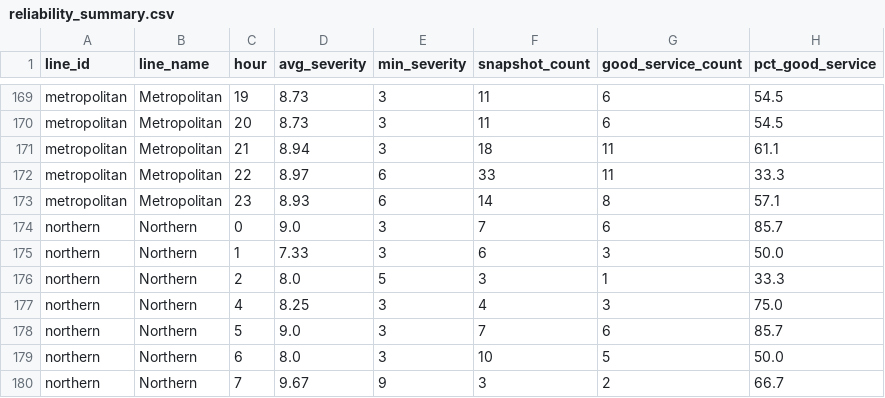
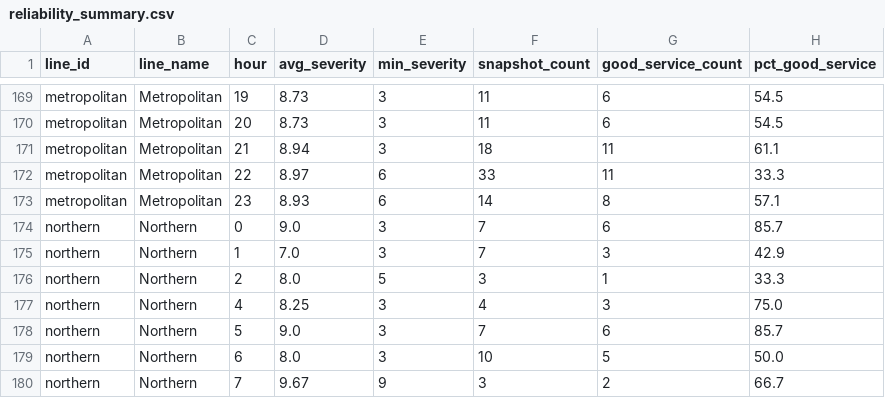
Before and after one commit to AbdulmalikAdam27/tfl-reliability-dashboard, a CSV file: data/reliability_summary.csv, drawn as a sheet; only a part is shown, gaps mark what is left out.

```diff
--- a/data/reliability_summary.csv
+++ b/data/reliability_summary.csv
@@ -174,3 +174,3 @@ metropolitan,Metropolitan,23,8.93,6,14,8,57.1
 northern,Northern,0,9.0,3,7,6,85.7
-northern,Northern,1,7.33,3,6,3,50.0
+northern,Northern,1,7.0,3,7,3,42.9
 northern,Northern,2,8.0,5,3,1,33.3
```
Also changed, not shown: data/arrivals_summary.csv, data/line_status.csv.
